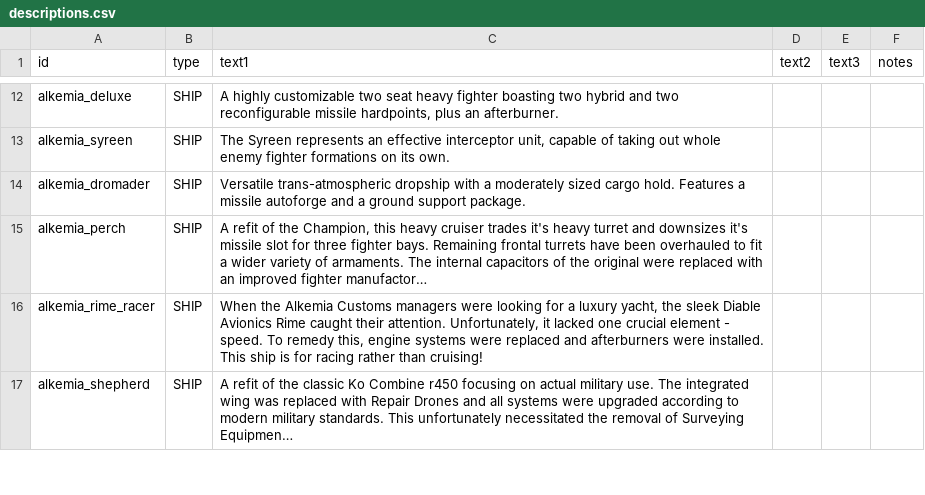
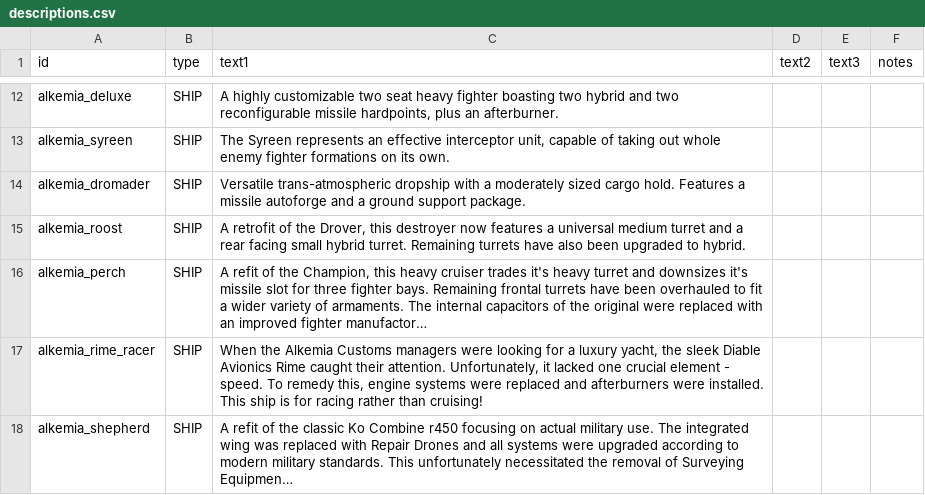
Before and after one commit to AlfredBroda/AlkemiaArmory, a CSV file: data/strings/descriptions.csv, drawn as a sheet; only a part is shown, gaps mark what is left out; long unchanged cells end in …; the diff names each change by its address in the sheet, - before the commit and + after, or states it on an @@ line.

Commit message:
Add Roost descriptions

```diff
--- a/data/strings/descriptions.csv
+++ b/data/strings/descriptions.csv
+row 15: alkemia_roost | SHIP | A retrofit of the Drover, this destroyer now features a universal medium turret and a rear facing small hybrid turret. Remaining turrets have also been upgraded to hybrid.
```
Also changed, not shown: 1 other file.
